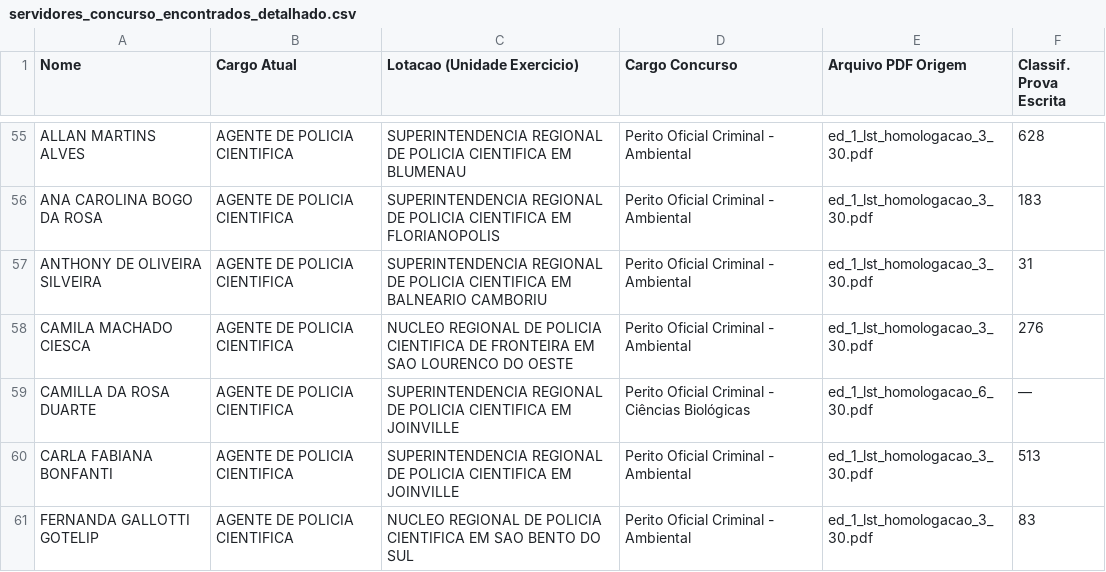
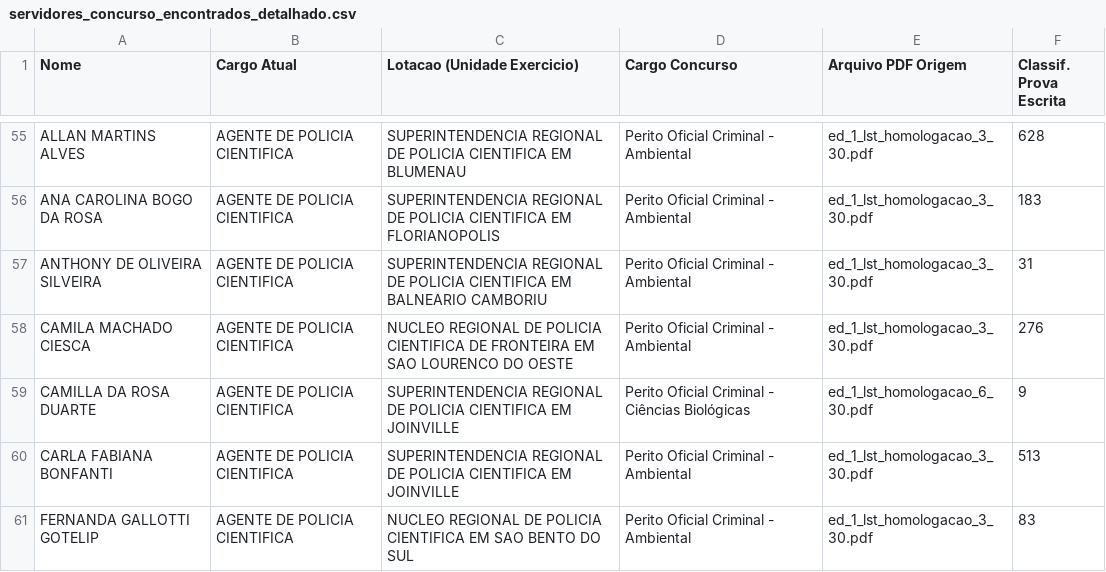
Before and after one commit to horstmr/servidorescandidatos, a CSV file: servidores_concurso_encontrados_detalhado.csv, drawn as a sheet; only a part is shown, gaps mark what is left out.

```diff
--- a/servidores_concurso_encontrados_detalhado.csv
+++ b/servidores_concurso_encontrados_detalhado.csv
@@ -58,3 +58,3 @@ ANTHONY DE OLIVEIRA SILVEIRA;AGENTE DE POLICIA CIENTIFICA;SUPERINTENDENCIA REGIO
 CAMILA MACHADO CIESCA;AGENTE DE POLICIA CIENTIFICA;NUCLEO REGIONAL DE POLICIA CIENTIFICA DE FRONTEIRA EM SAO LOURENCO DO OESTE;Perito Oficial Criminal - Ambiental;ed_1_lst_homologacao_3_30.pdf;276
-CAMILLA DA ROSA DUARTE;AGENTE DE POLICIA CIENTIFICA;SUPERINTENDENCIA REGIONAL DE POLICIA CIENTIFICA EM JOINVILLE;Perito Oficial Criminal - Ciências Biológicas;ed_1_lst_homologacao_6_30.pdf;—
+CAMILLA DA ROSA DUARTE;AGENTE DE POLICIA CIENTIFICA;SUPERINTENDENCIA REGIONAL DE POLICIA CIENTIFICA EM JOINVILLE;Perito Oficial Criminal - Ciências Biológicas;ed_1_lst_homologacao_6_30.pdf;9
 CARLA FABIANA BONFANTI;AGENTE DE POLICIA CIENTIFICA;SUPERINTENDENCIA REGIONAL DE POLICIA CIENTIFICA EM JOINVILLE;Perito Oficial Criminal - Ambiental;ed_1_lst_homologacao_3_30.pdf;513
```
Also changed, not shown: 2 other files.
